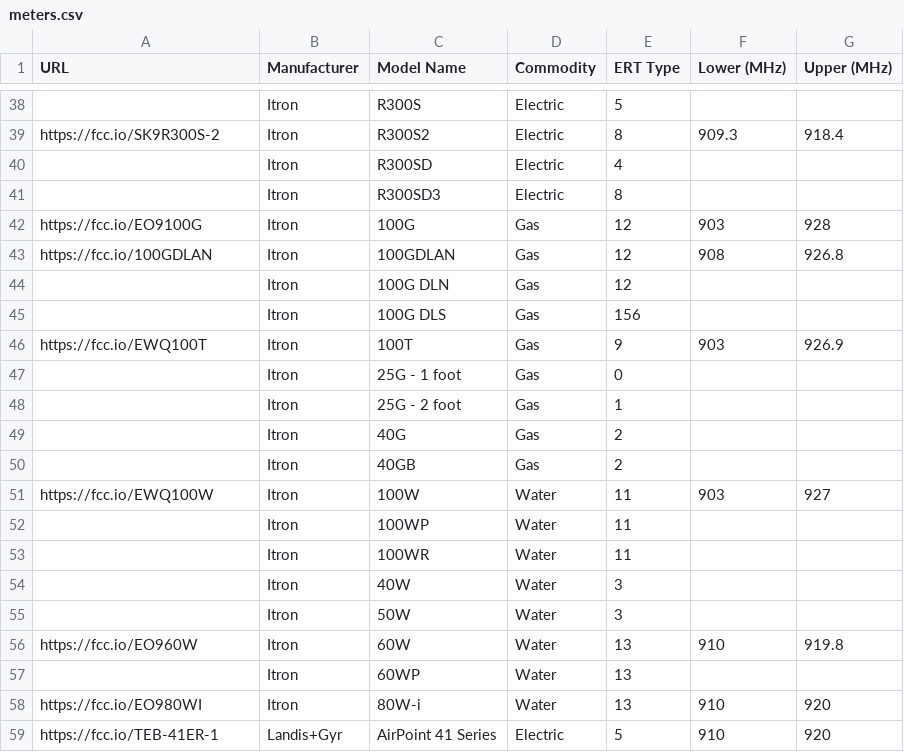
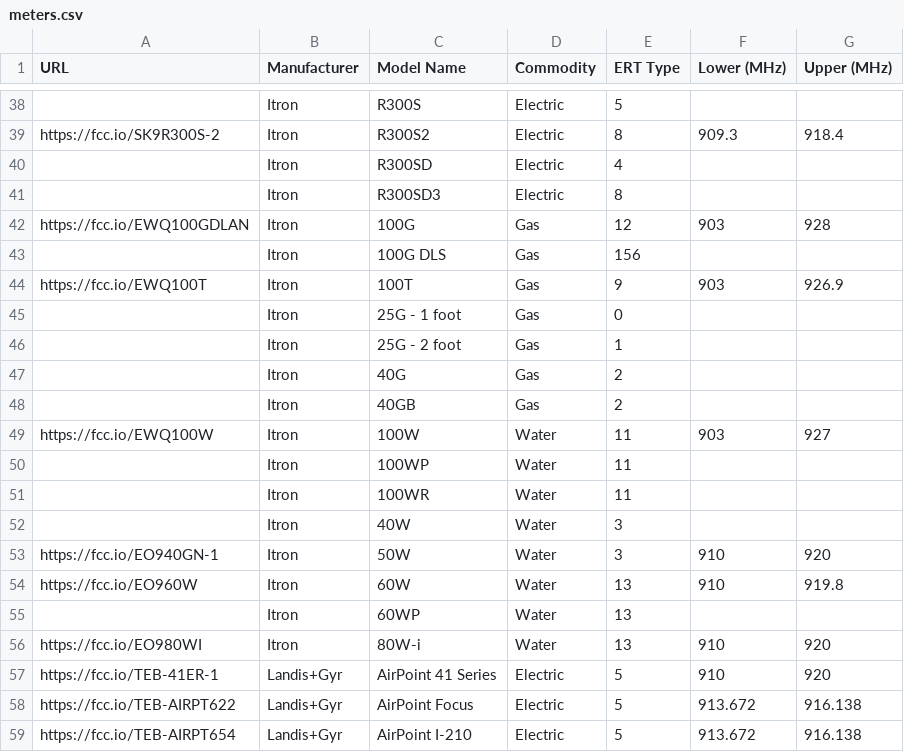
Before and after one commit to bemasher/rtlamr, a CSV file: meters.csv, drawn as a sheet; only a part is shown, gaps mark what is left out; the shorter side is filled out with more unchanged rows.

Commit message:
Update meters.csv

```diff
--- a/meters.csv
+++ b/meters.csv
@@ -41,5 +41,3 @@ https://fcc.io/SK9R300S-2,Itron,R300S2,Electric,8,909.3,918.4
 ,Itron,R300SD3,Electric,8,,
-https://fcc.io/EO9100G,Itron,100G,Gas,12,903,928
-https://fcc.io/100GDLAN,Itron,100GDLAN,Gas,12,908,926.8
-,Itron,100G DLN,Gas,12,,
+https://fcc.io/EWQ100GDLAN,Itron,100G,Gas,12,903,928
 ,Itron,100G DLS,Gas,156,,
@@ -54,3 +52,3 @@ https://fcc.io/EWQ100W,Itron,100W,Water,11,903,927
 ,Itron,40W,Water,3,,
-,Itron,50W,Water,3,,
+https://fcc.io/EO940GN-1,Itron,50W,Water,3,910,920
 https://fcc.io/EO960W,Itron,60W,Water,13,910,919.8
```
